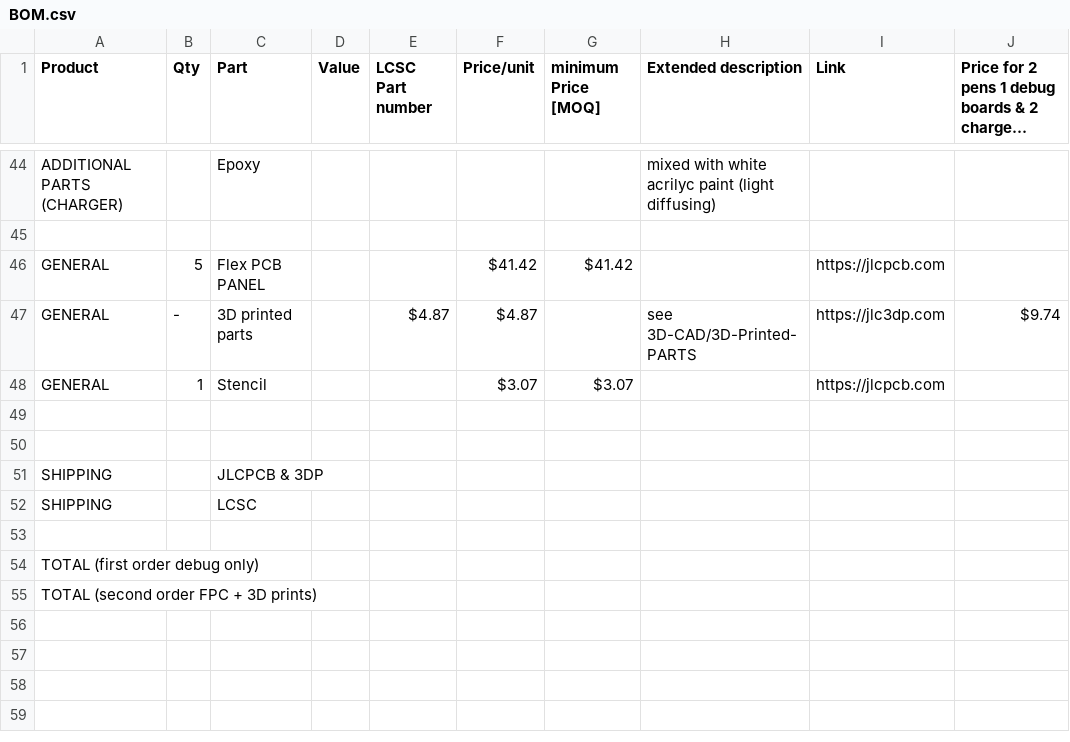
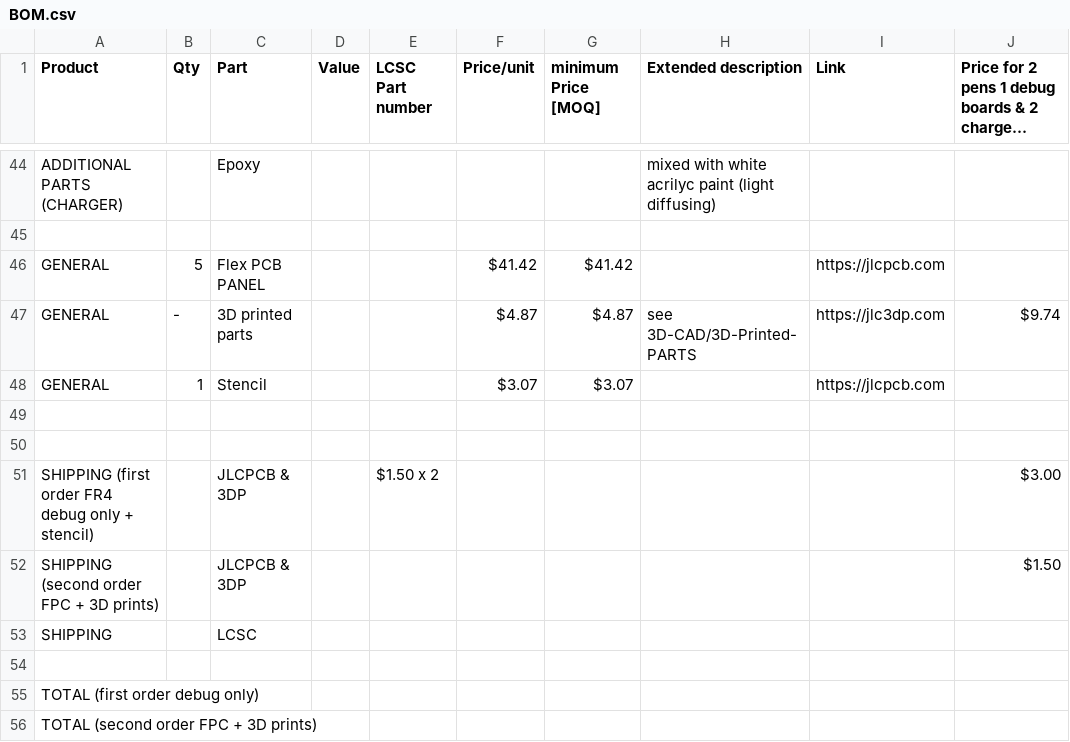
Before and after one commit to silkscreen-studio/Lume-pen, a CSV file: BOM.csv, drawn as a sheet; only a part is shown, gaps mark what is left out; long unchanged cells end in ….

Commit message:
Update BOM.csv

```diff
--- a/BOM.csv
+++ b/BOM.csv
@@ -46,3 +46,3 @@ ADDITIONAL PARTS (CHARGER),,Epoxy,,,,,mixed with white acrilyc paint (light diff
 GENERAL,5,Flex PCB PANEL,,,$41.42,$41.42,,https://jlcpcb.com,
-GENERAL,-,3D printed parts,,$4.87,$4.87,,see 3D-CAD/3D-Printed-PARTS,https://jlc3dp.com,$9.74
+GENERAL,-,3D printed parts,,,$4.87,$4.87,see 3D-CAD/3D-Printed-PARTS,https://jlc3dp.com,$9.74
 GENERAL,1,Stencil,,,$3.07,$3.07,,https://jlcpcb.com,
@@ -50,3 +50,4 @@ GENERAL,1,Stencil,,,$3.07,$3.07,,https://jlcpcb.com,
 ,,,,,,,,,
-SHIPPING,,JLCPCB & 3DP,,,,,,,
+SHIPPING (first order FR4 debug only + stencil),,JLCPCB & 3DP,,$1.50 x 2,,,,,$3.00
+SHIPPING (second order FPC + 3D prints),,JLCPCB & 3DP,,,,,,,$1.50
 SHIPPING,,LCSC,,,,,,,
```
